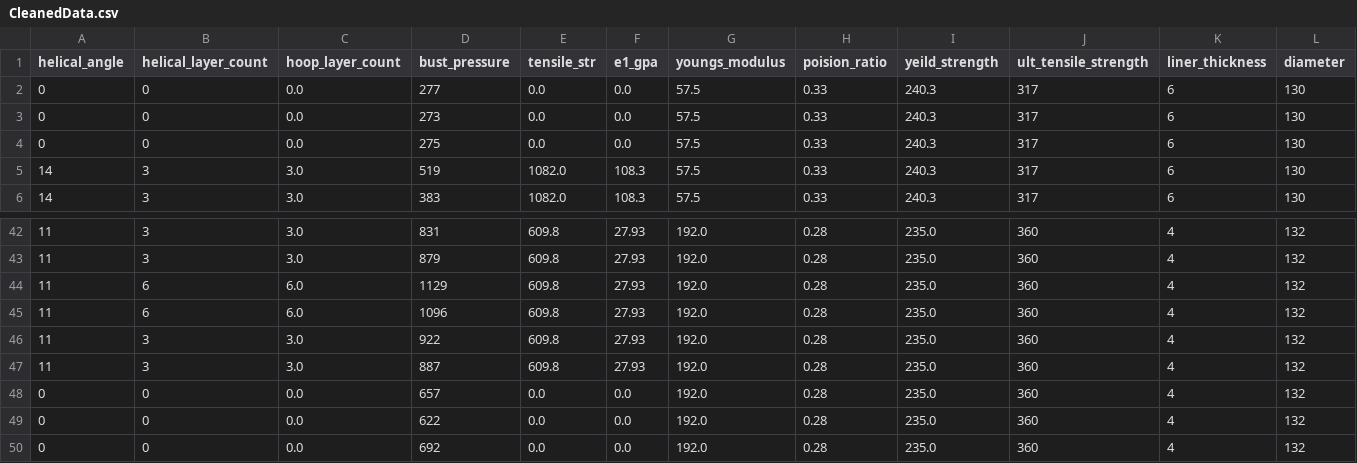
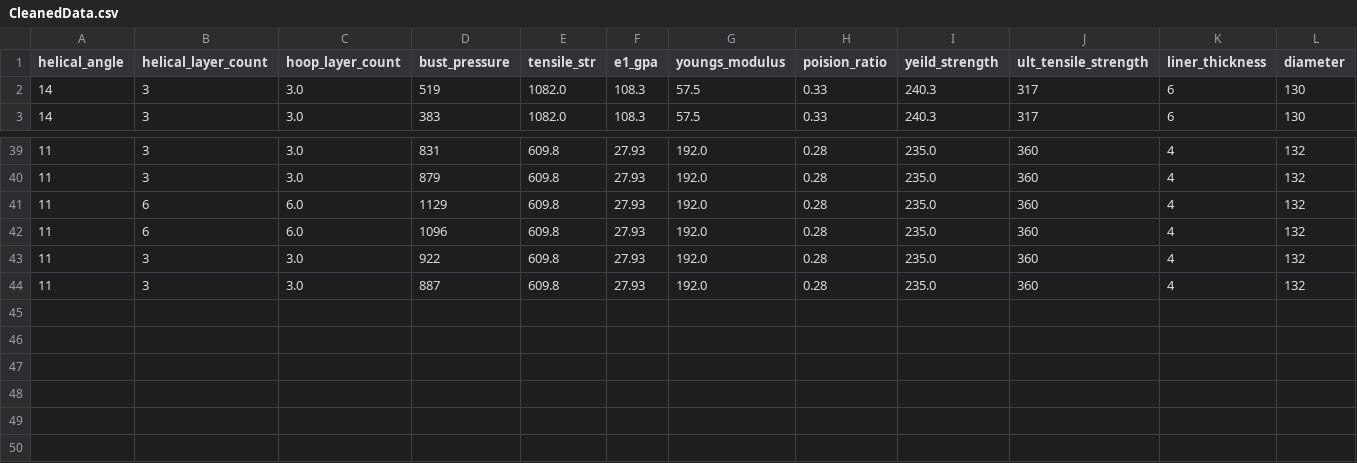
Before and after one commit to mr-ayush-agrawal/FYP_CylinderDesign, a CSV file: Data/CleanedData.csv, drawn as a sheet; only a part is shown, gaps mark what is left out; rows hold the shown columns only; the diff names each change by its address in the sheet, - before the commit and + after, or states it on an @@ line.

Commit message:
Data cleaning update

```diff
--- a/Data/CleanedData.csv
+++ b/Data/CleanedData.csv
-row 2: 0 | 0 | 0.0 | 277 | 0.0 | 0.0 | 57.5 | 0.33 | 240.3 | 317 | 6 | 130
-row 3: 0 | 0 | 0.0 | 273 | 0.0 | 0.0 | 57.5 | 0.33 | 240.3 | 317 | 6 | 130
-row 4: 0 | 0 | 0.0 | 275 | 0.0 | 0.0 | 57.5 | 0.33 | 240.3 | 317 | 6 | 130
-row 48: 0 | 0 | 0.0 | 657 | 0.0 | 0.0 | 192.0 | 0.28 | 235.0 | 360 | 4 | 132
-row 49: 0 | 0 | 0.0 | 622 | 0.0 | 0.0 | 192.0 | 0.28 | 235.0 | 360 | 4 | 132
-row 50: 0 | 0 | 0.0 | 692 | 0.0 | 0.0 | 192.0 | 0.28 | 235.0 | 360 | 4 | 132
```
Also changed, not shown: 1 other file.
